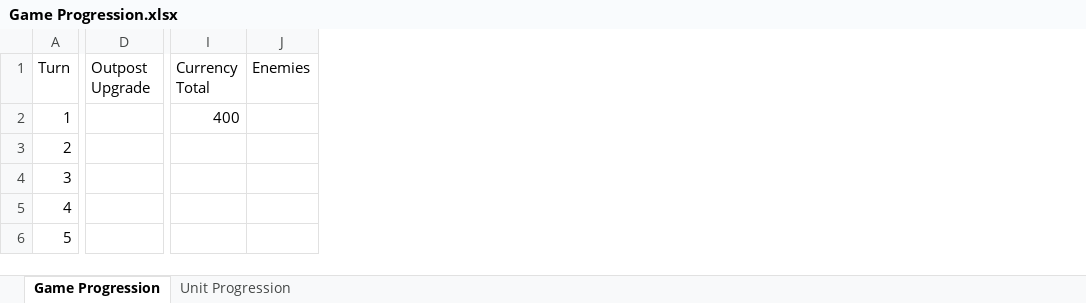
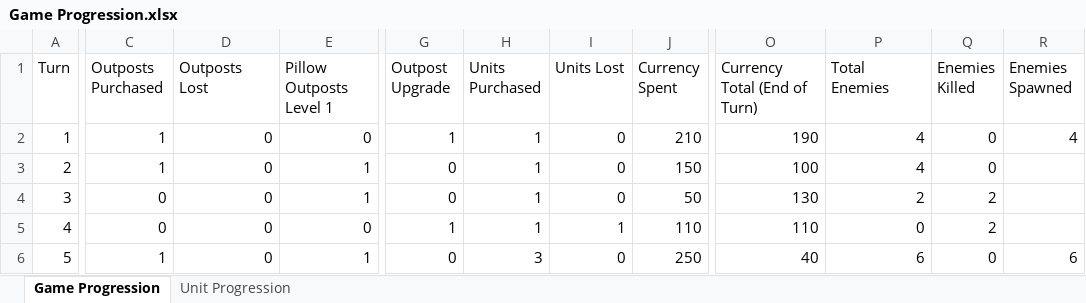
Before and after one commit to yitzchakncohen/Rock_Paper_Scissors, an Excel workbook: Documentation/Game Progression.xlsx, sheet Game Progression, drawn as a sheet; only a part is shown, gaps mark what is left out; values as stored, in another font and other column widths than the file's, no borders; charts and pictures and conditional formats not drawn; removed rows and columns are numbered as before the commit, all else as after; the diff covers the shown part only; the diff names each change by its address in the sheet, - before the commit and + after, or states it on an @@ line.

Commit message:
Wave Progression Updates

```diff
--- a/Documentation/Game Progression.xlsx (sheet Game Progression)
+++ b/Documentation/Game Progression.xlsx (sheet Game Progression)
+column C (Outposts Purchased), rows 2-6: 1 | 1 | 0 | 0 | 1
+column D (Outposts Lost), rows 2-6: all 0
+column E (Pillow Outposts Level 1), rows 2-6: 0 | 1 | 1 | 0 | 1
+column H (Units Purchased), rows 2-6: 1 | 1 | 1 | 1 | 3
+column I (Units Lost), rows 2-6: 0 | 0 | 0 | 1 | 0
+column J (Currency Spent), rows 2-6: 210 | 150 | 50 | 110 | 250
-column I (Currency Total), row 2: 400
-column J (Enemies), empty
+column O (Currency Total (End of Turn)), rows 2-6: 190 | 100 | 130 | 110 | 40
+column P (Total Enemies), rows 2-6: 4 | 4 | 2 | 0 | 6
+column Q (Enemies Killed), rows 2-6: 0 | 0 | 2 | 2 | 0
+column R (Enemies Spawned), rows 2-6: 4 |  |  |  | 6
-G2 (Outpost Upgrade): (empty)
+G2 (Outpost Upgrade): 1
-G3:G4 (Outpost Upgrade): (empty)
+G3:G4 (Outpost Upgrade): 0
-G5 (Outpost Upgrade): (empty)
+G5 (Outpost Upgrade): 1
-G6 (Outpost Upgrade): (empty)
+G6 (Outpost Upgrade): 0
```
Also changed, not shown: 4 added columns and 107 edited cells elsewhere in this sheet, formulas that keep their value, charts or pictures, 3 other files.
